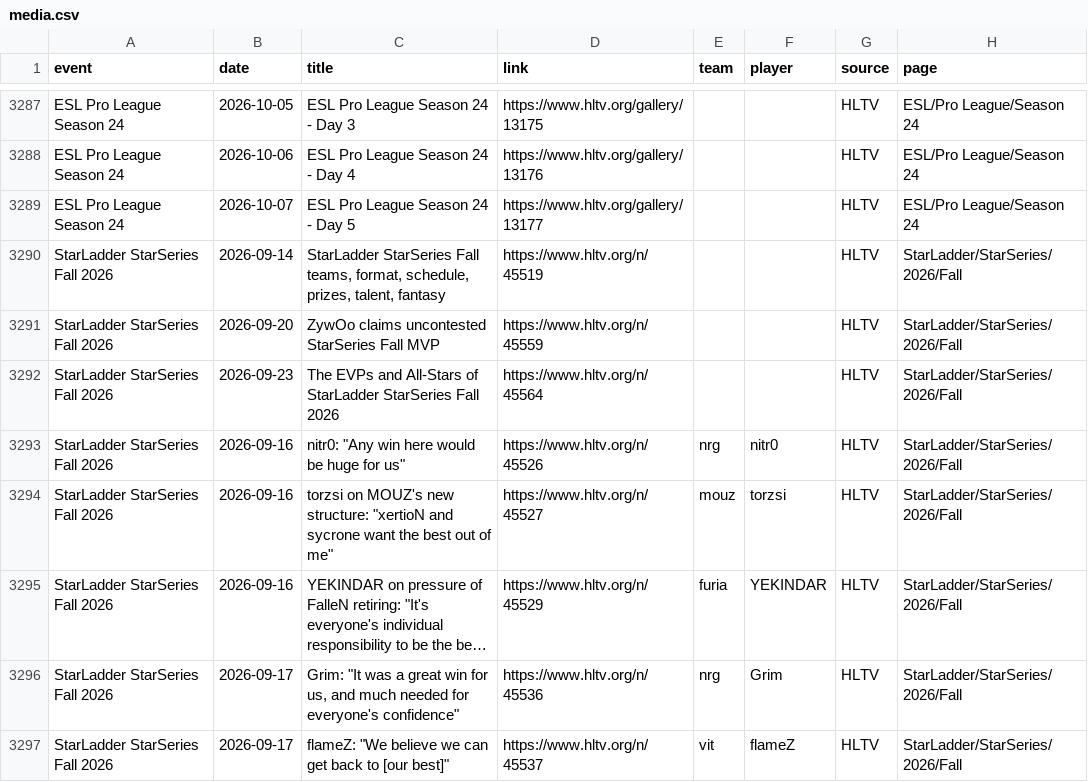
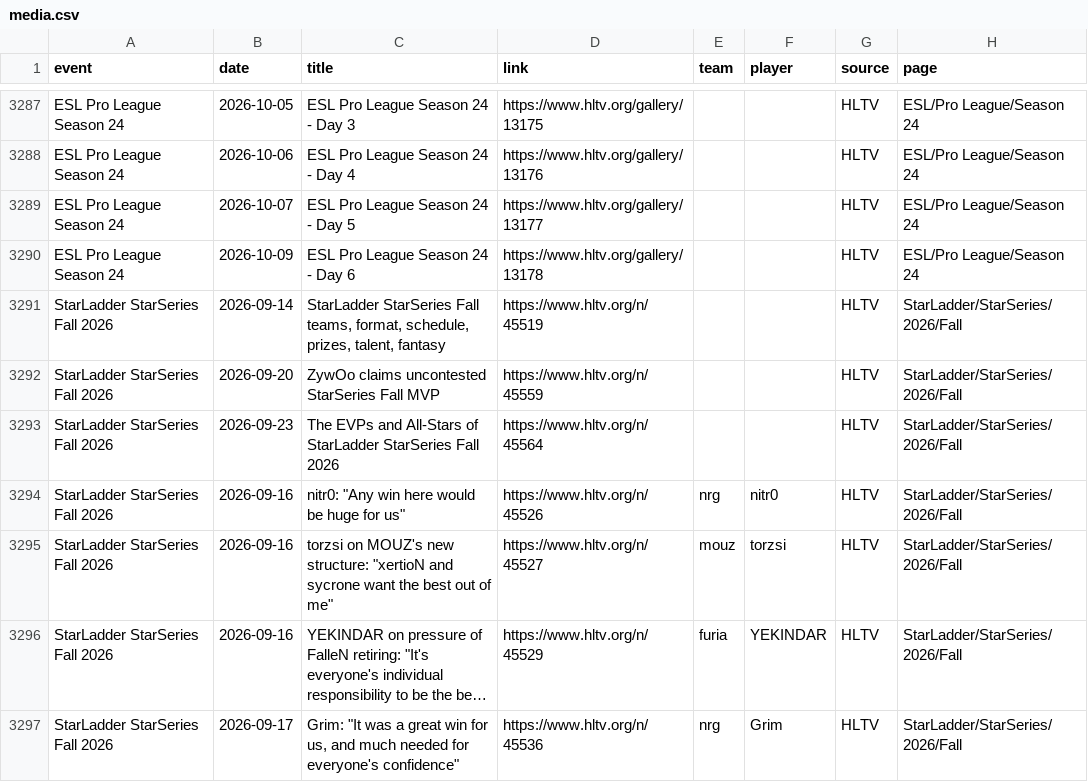
Before and after one commit to sb291099-create/Cs2-form, a CSV file: data/media.csv, drawn as a sheet; only a part is shown, gaps mark what is left out; the shorter side is filled out with more unchanged rows; long unchanged cells end in …; the diff names each change by its address in the sheet, - before the commit and + after, or states it on an @@ line.

```diff
--- a/data/media.csv
+++ b/data/media.csv
+row 3290: ESL Pro League Season 24 | 2026-10-09 | ESL Pro League Season 24 - Day 6 | https://www.hltv.org/gallery/13178 |  |  | HLTV | ESL/Pro League/Season 24
```
Also changed, not shown: data/news.csv, data/rss.csv, 2 other files.
